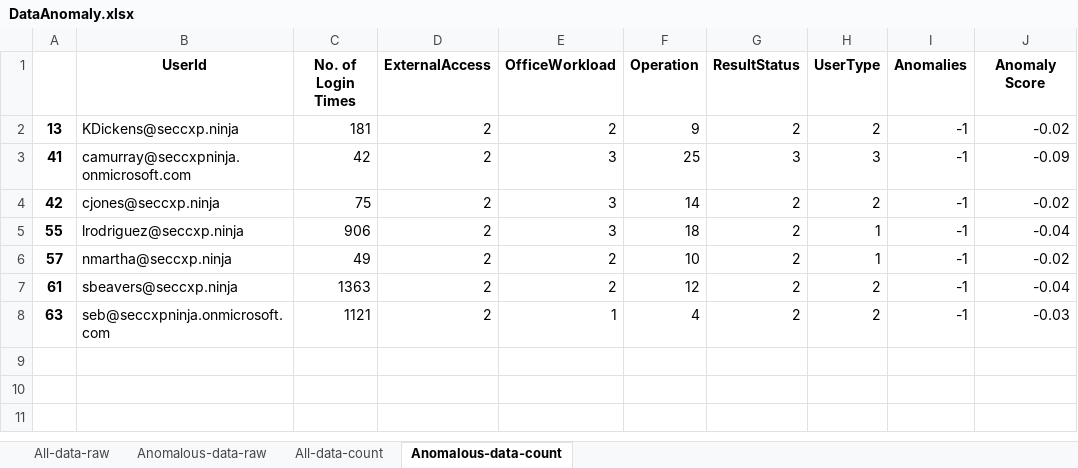
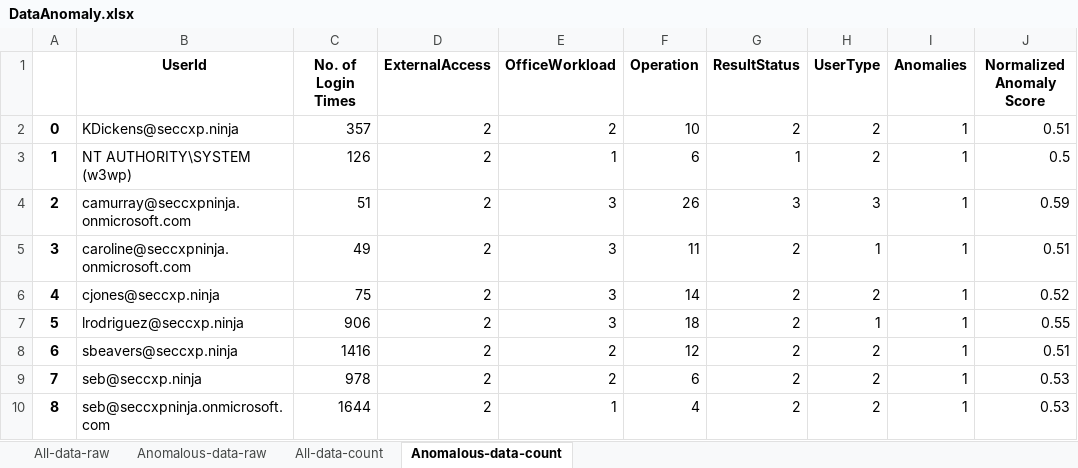
Before and after one commit to microsoft/ASDET, an Excel workbook: notebooks/anomaly/DataAnomaly.xlsx, sheet Anomalous-data-count, drawn as a sheet; values as stored, in another font and other column widths than the file's, no borders; removed rows and columns are numbered as before the commit, all else as after; the diff names each change by its address in the sheet, - before the commit and + after, or states it on an @@ line.

Commit message:
Added more documentation and normalized anomaly score

```diff
--- a/notebooks/anomaly/DataAnomaly.xlsx (sheet Anomalous-data-count)
+++ b/notebooks/anomaly/DataAnomaly.xlsx (sheet Anomalous-data-count)
-J1: Anomaly Score
+J1: Normalized Anomaly Score
-A2: 13
+A2: 0
-C2 (No. of Login Times): 181
+C2 (No. of Login Times): 357
-F2 (Operation): 9
+F2 (Operation): 10
-I2 (Anomalies): -1
+I2 (Anomalies): 1
-J2 (Normalized Anomaly Score): -0.02
+J2 (Normalized Anomaly Score): 0.51
-row 3: 41 | camurray@seccxpninja.onmicrosoft.com | 42 | 2 | 3 | 25 | 3 | 3 | -1 | -0.09
+row 3: 1 | NT AUTHORITY\SYSTEM (w3wp) | 126 | 2 | 1 | 6 | 1 | 2 | 1 | 0.5
+row 4: 2 | camurray@seccxpninja.onmicrosoft.com | 51 | 2 | 3 | 26 | 3 | 3 | 1 | 0.59
+row 5: 3 | caroline@seccxpninja.onmicrosoft.com | 49 | 2 | 3 | 11 | 2 | 1 | 1 | 0.51
-A6: 42
+A6: 4
-I6:I7 (Anomalies): -1
+I6:I7 (Anomalies): 1
-J6 (Normalized Anomaly Score): -0.02
+J6 (Normalized Anomaly Score): 0.52
-A7: 55
+A7: 5
-J7 (Normalized Anomaly Score): -0.04
+J7 (Normalized Anomaly Score): 0.55
-row 6: 57 | nmartha@seccxp.ninja | 49 | 2 | 2 | 10 | 2 | 1 | -1 | -0.02
-A8: 61
+A8: 6
-C8 (No. of Login Times): 1363
+C8 (No. of Login Times): 1416
-I8 (Anomalies): -1
+I8 (Anomalies): 1
-J8 (Normalized Anomaly Score): -0.04
+J8 (Normalized Anomaly Score): 0.51
+row 9: 7 | seb@seccxp.ninja | 978 | 2 | 2 | 6 | 2 | 2 | 1 | 0.53
-A10: 63
+A10: 8
-C10 (No. of Login Times): 1121
+C10 (No. of Login Times): 1644
-I10 (Anomalies): -1
+I10 (Anomalies): 1
-J10 (Normalized Anomaly Score): -0.03
+J10 (Normalized Anomaly Score): 0.53
```
Also changed, not shown: sheet All-data-count, sheet All-data-raw, sheet Anomalous-data-raw, 2 other files.
